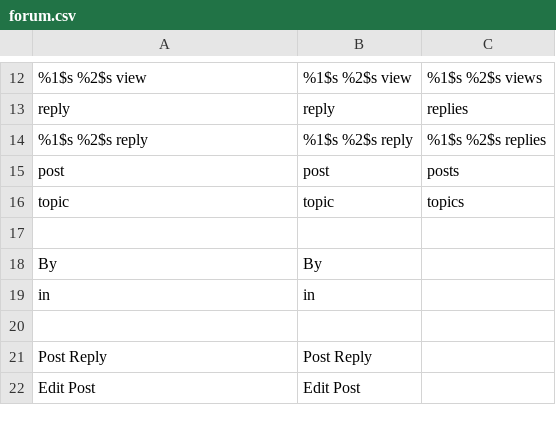
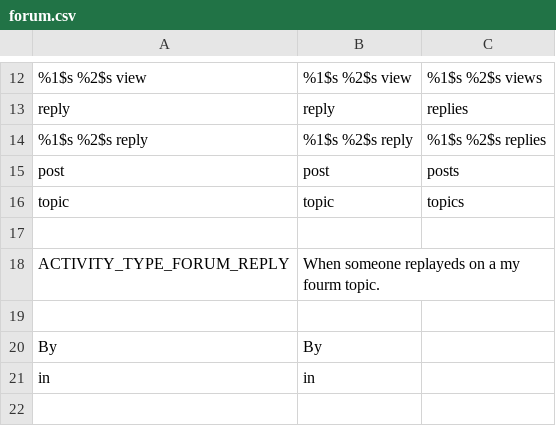
Before and after one commit to janardhancr1/MOM_Projects, a CSV file: SE403/application/languages/en/forum.csv, drawn as a sheet; only a part is shown, gaps mark what is left out; the shorter side is filled out with more unchanged rows.

```diff
--- a/SE403/application/languages/en/forum.csv
+++ b/SE403/application/languages/en/forum.csv
@@ -17,2 +17,4 @@
 
+"ACTIVITY_TYPE_FORUM_REPLY";"When someone replayeds on a my fourm topic."
+
 "By";"By"
```
Also changed, not shown: 2 other files.
